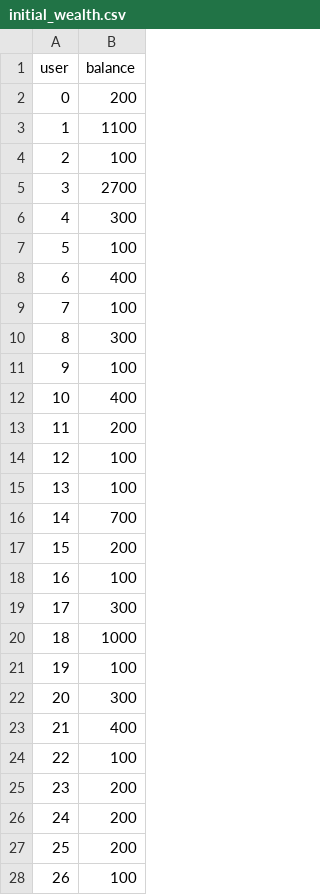
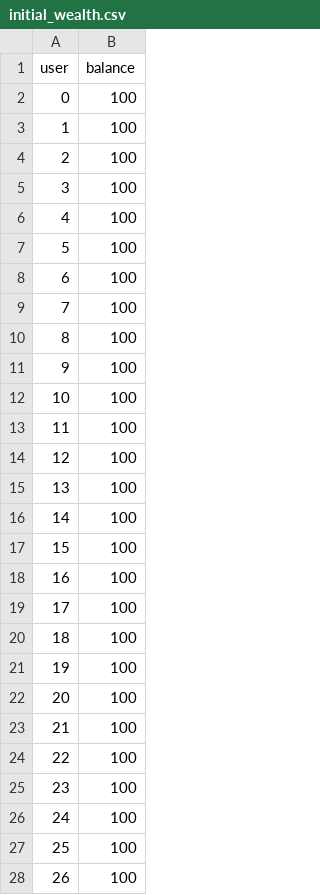
Before and after one commit to Chrisbelefantis/blockchain-wealth-tracker, a CSV file: scripts/initial_wealth.csv, drawn as a sheet; only a part is shown; the diff covers the shown part only.

```diff
--- a/scripts/initial_wealth.csv
+++ b/scripts/initial_wealth.csv
@@ -1,28 +1,28 @@
 user,balance
-0,200
-1,1100
+0,100
+1,100
 2,100
-3,2700
-4,300
+3,100
+4,100
 5,100
-6,400
+6,100
 7,100
-8,300
+8,100
 9,100
-10,400
-11,200
+10,100
+11,100
 12,100
 13,100
-14,700
-15,200
+14,100
+15,100
 16,100
-17,300
-18,1000
+17,100
+18,100
 19,100
-20,300
-21,400
+20,100
+21,100
 22,100
-23,200
-24,200
-25,200
+23,100
+24,100
+25,100
 26,100
```
Also changed, not shown: 51 edited cells elsewhere in this file, 9 other files.
